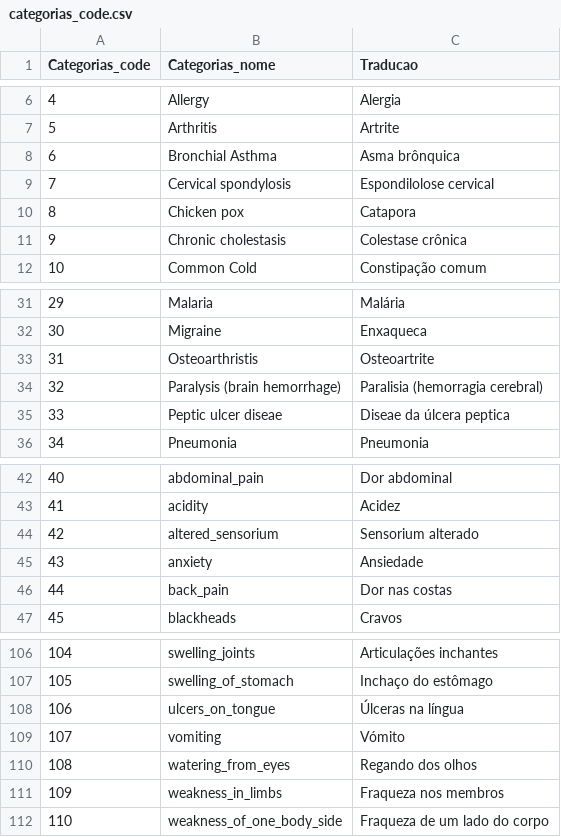
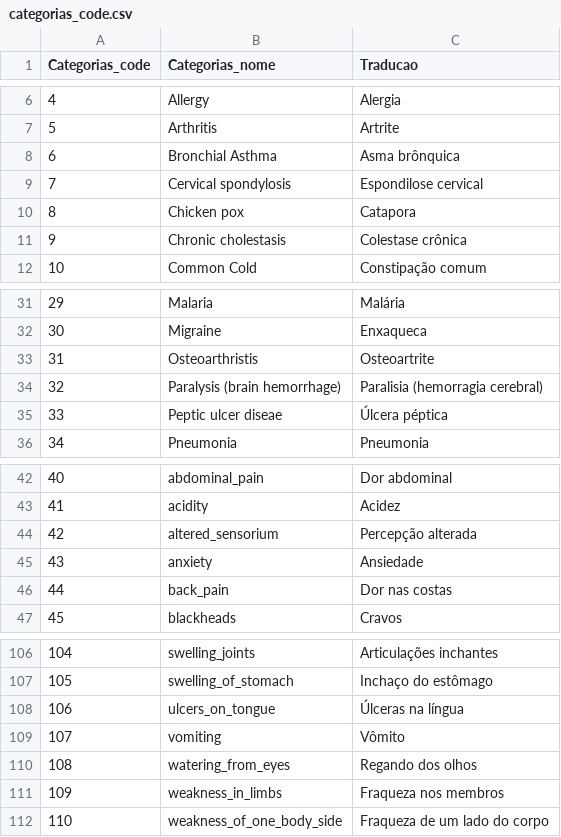
Before and after one commit to lucascombr/nexus_recommender, a CSV file: categorias_code.csv, drawn as a sheet; only a part is shown, gaps mark what is left out.

Commit message:
Update categorias_code.csv

```diff
--- a/categorias_code.csv
+++ b/categorias_code.csv
@@ -8,3 +8,3 @@ Categorias_code,Categorias_nome,Traducao
 6,Bronchial Asthma,Asma brônquica
-7,Cervical spondylosis,Espondilolose cervical
+7,Cervical spondylosis,Espondilose cervical
 8,Chicken pox,Catapora
@@ -34,3 +34,3 @@ Categorias_code,Categorias_nome,Traducao
 32,Paralysis (brain hemorrhage),Paralisia (hemorragia cerebral)
-33,Peptic ulcer diseae,Diseae da úlcera peptica
+33,Peptic ulcer diseae,Úlcera péptica
 34,Pneumonia,Pneumonia
@@ -43,3 +43,3 @@ Categorias_code,Categorias_nome,Traducao
 41,acidity,Acidez
-42,altered_sensorium,Sensorium alterado
+42,altered_sensorium,Percepção alterada
 43,anxiety,Ansiedade
@@ -108,3 +108,3 @@ Categorias_code,Categorias_nome,Traducao
 106,ulcers_on_tongue,Úlceras na língua
-107,vomiting,Vómito
+107,vomiting,Vômito
 108,watering_from_eyes,Regando dos olhos
```
